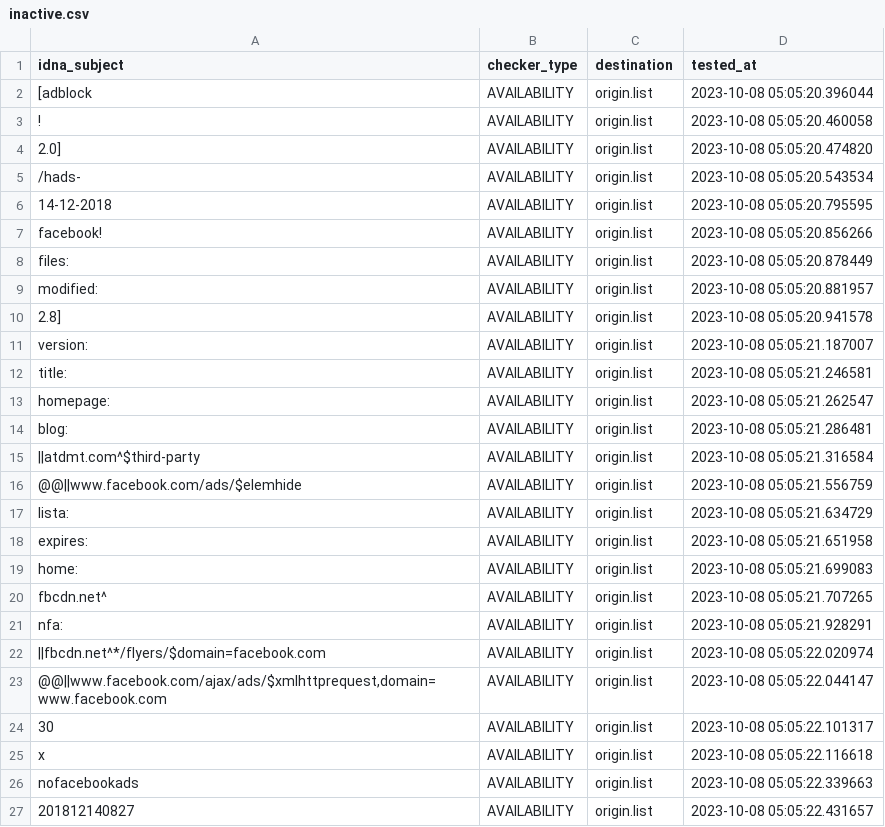
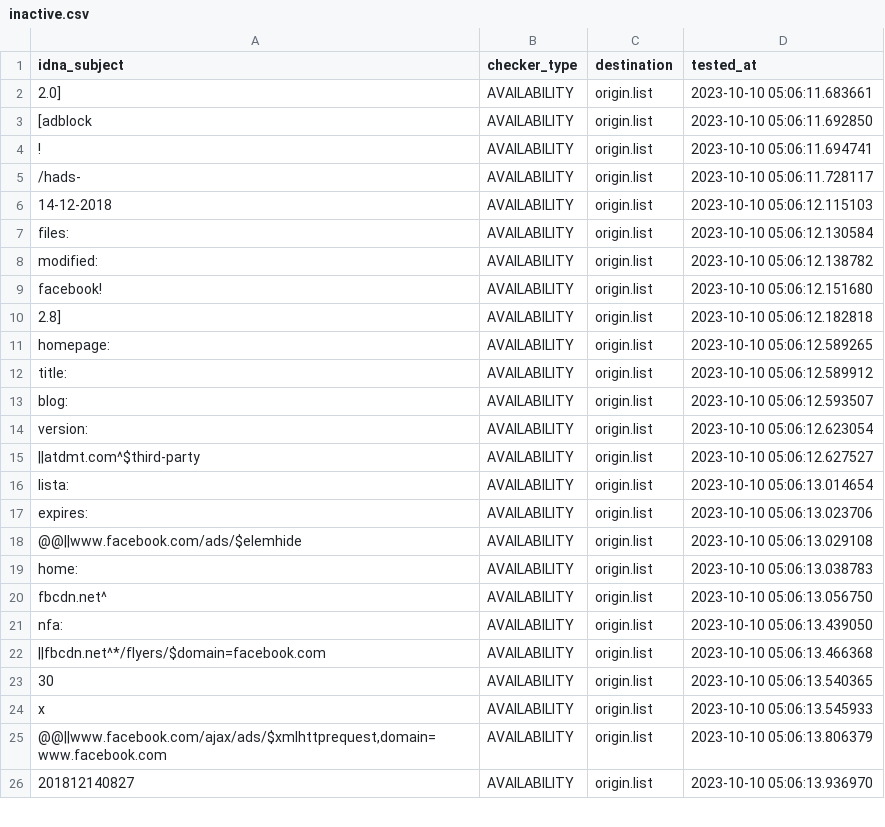
Before and after one commit to dead-hosts/xfiles_facebook_git_gioxx, a CSV file: .pyfunceble/inactive.csv, drawn as a sheet; only a part is shown; the diff covers the shown part only.

Commit message:
[Final/Result][Dead-Hosts::xfiles_facebook_git_gioxx] [GHA skip]
e4v9r8AsqRqtvEVBWjXXr1uH

```diff
--- a/.pyfunceble/inactive.csv
+++ b/.pyfunceble/inactive.csv
@@ -1,27 +1,26 @@
 idna_subject,checker_type,destination,tested_at
-[adblock,AVAILABILITY,origin.list,2023-10-08 05:05:20.396044
-!,AVAILABILITY,origin.list,2023-10-08 05:05:20.460058
-2.0],AVAILABILITY,origin.list,2023-10-08 05:05:20.474820
-/hads-,AVAILABILITY,origin.list,2023-10-08 05:05:20.543534
-14-12-2018,AVAILABILITY,origin.list,2023-10-08 05:05:20.795595
-facebook!,AVAILABILITY,origin.list,2023-10-08 05:05:20.856266
-files:,AVAILABILITY,origin.list,2023-10-08 05:05:20.878449
-modified:,AVAILABILITY,origin.list,2023-10-08 05:05:20.881957
-2.8],AVAILABILITY,origin.list,2023-10-08 05:05:20.941578
-version:,AVAILABILITY,origin.list,2023-10-08 05:05:21.187007
-title:,AVAILABILITY,origin.list,2023-10-08 05:05:21.246581
-homepage:,AVAILABILITY,origin.list,2023-10-08 05:05:21.262547
-blog:,AVAILABILITY,origin.list,2023-10-08 05:05:21.286481
-||atdmt.com^$third-party,AVAILABILITY,origin.list,2023-10-08 05:05:21.316584
-@@||www.facebook.com/ads/$elemhide,AVAILABILITY,origin.list,2023-10-08 05:05:21.556759
-lista:,AVAILABILITY,origin.list,2023-10-08 05:05:21.634729
-expires:,AVAILABILITY,origin.list,2023-10-08 05:05:21.651958
-home:,AVAILABILITY,origin.list,2023-10-08 05:05:21.699083
-fbcdn.net^,AVAILABILITY,origin.list,2023-10-08 05:05:21.707265
-nfa:,AVAILABILITY,origin.list,2023-10-08 05:05:21.928291
-||fbcdn.net^*/flyers/$domain=facebook.com,AVAILABILITY,origin.list,2023-10-08 05:05:22.020974
-"@@||www.facebook.com/ajax/ads/$xmlhttprequest,domain=www.facebook.com",AVAILABILITY,origin.list,2023-10-08 05:05:22.044147
-30,AVAILABILITY,origin.list,2023-10-08 05:05:22.101317
-x,AVAILABILITY,origin.list,2023-10-08 05:05:22.116618
-nofacebookads,AVAILABILITY,origin.list,2023-10-08 05:05:22.339663
-201812140827,AVAILABILITY,origin.list,2023-10-08 05:05:22.431657
+2.0],AVAILABILITY,origin.list,2023-10-10 05:06:11.683661
+[adblock,AVAILABILITY,origin.list,2023-10-10 05:06:11.692850
+!,AVAILABILITY,origin.list,2023-10-10 05:06:11.694741
+/hads-,AVAILABILITY,origin.list,2023-10-10 05:06:11.728117
+14-12-2018,AVAILABILITY,origin.list,2023-10-10 05:06:12.115103
+files:,AVAILABILITY,origin.list,2023-10-10 05:06:12.130584
+modified:,AVAILABILITY,origin.list,2023-10-10 05:06:12.138782
+facebook!,AVAILABILITY,origin.list,2023-10-10 05:06:12.151680
+2.8],AVAILABILITY,origin.list,2023-10-10 05:06:12.182818
+homepage:,AVAILABILITY,origin.list,2023-10-10 05:06:12.589265
+title:,AVAILABILITY,origin.list,2023-10-10 05:06:12.589912
+blog:,AVAILABILITY,origin.list,2023-10-10 05:06:12.593507
+version:,AVAILABILITY,origin.list,2023-10-10 05:06:12.623054
+||atdmt.com^$third-party,AVAILABILITY,origin.list,2023-10-10 05:06:12.627527
+lista:,AVAILABILITY,origin.list,2023-10-10 05:06:13.014654
+expires:,AVAILABILITY,origin.list,2023-10-10 05:06:13.023706
+@@||www.facebook.com/ads/$elemhide,AVAILABILITY,origin.list,2023-10-10 05:06:13.029108
+home:,AVAILABILITY,origin.list,2023-10-10 05:06:13.038783
+fbcdn.net^,AVAILABILITY,origin.list,2023-10-10 05:06:13.056750
+nfa:,AVAILABILITY,origin.list,2023-10-10 05:06:13.439050
+||fbcdn.net^*/flyers/$domain=facebook.com,AVAILABILITY,origin.list,2023-10-10 05:06:13.466368
+30,AVAILABILITY,origin.list,2023-10-10 05:06:13.540365
+x,AVAILABILITY,origin.list,2023-10-10 05:06:13.545933
+"@@||www.facebook.com/ajax/ads/$xmlhttprequest,domain=www.facebook.com",AVAILABILITY,origin.list,2023-10-10 05:06:13.806379
+201812140827,AVAILABILITY,origin.list,2023-10-10 05:06:13.936970
```
Also changed, not shown: 1 added row and 7 edited cells elsewhere in this file, 7 other files.
